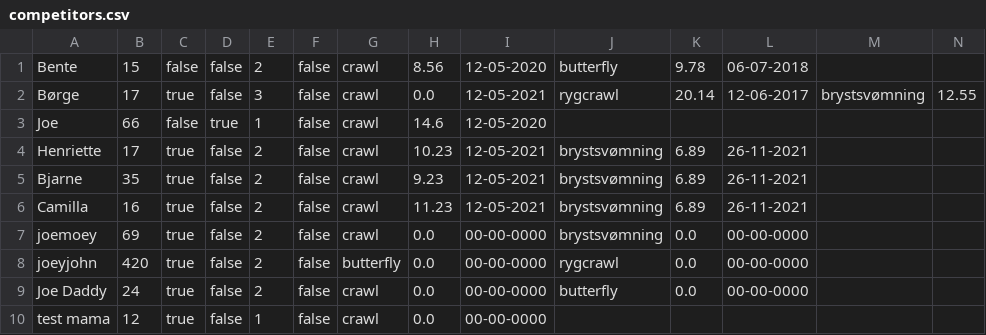
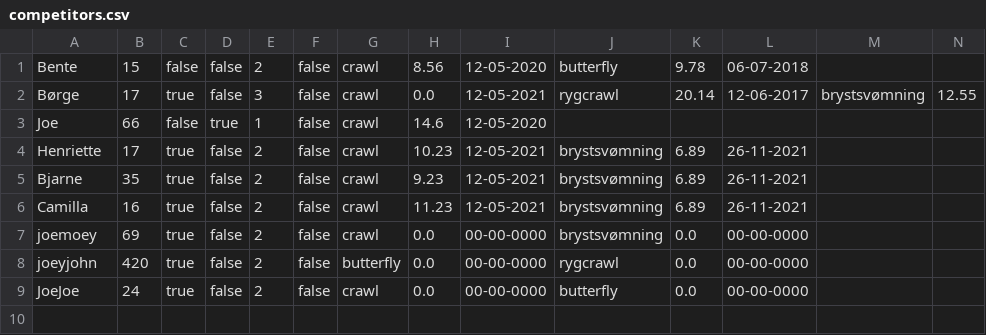
Before and after one commit to victor-dat21b/Delphinen-CoderBois, a CSV file: competitors.csv, drawn as a sheet; only a part is shown; rows hold the shown columns only; the diff names each change by its address in the sheet, - before the commit and + after, or states it on an @@ line.

```diff
--- a/competitors.csv
+++ b/competitors.csv
-A9: Joe Daddy
+A9: JoeJoe
-row 10: test mama | 12 | true | false | 1 | false | crawl | 0.0 | 00-00-0000
```
